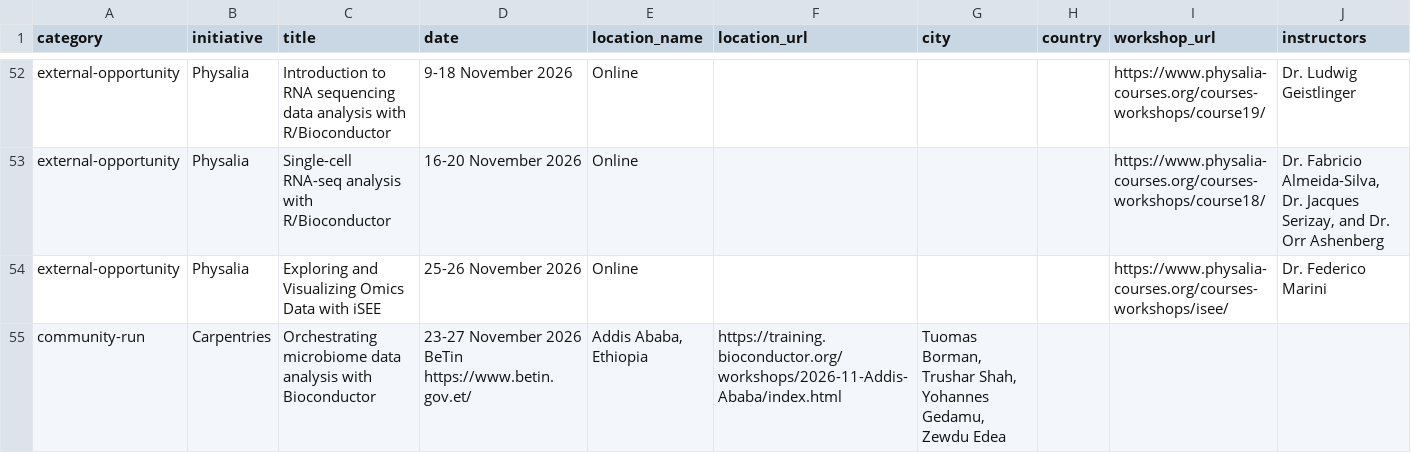
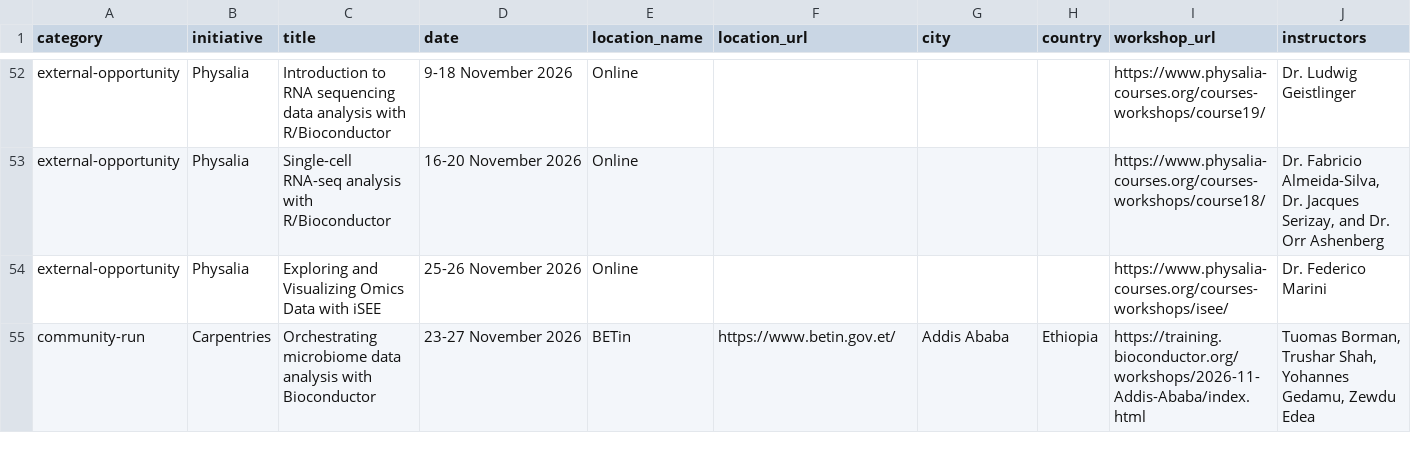
Before and after one commit to Bioconductor/bioconductor-training, a TSV file: data/workshops.tsv, drawn as a sheet; only a part is shown, gaps mark what is left out; the diff names each change by its address in the sheet, - before the commit and + after, or states it on an @@ line.

Commit message:
fix Addis microbiome workshop listing

```diff
--- a/data/workshops.tsv
+++ b/data/workshops.tsv
-D55 (date): 23-27 November 2026 BeTin https://www.betin.gov.et/
+D55 (date): 23-27 November 2026
-E55 (location_name): Addis Ababa, Ethiopia
+E55 (location_name): BETin
-F55 (location_url): https://training.bioconductor.org/workshops/2026-11-Addis-Ababa/index.html
+F55 (location_url): https://www.betin.gov.et/
-G55 (city): Tuomas Borman, Trushar Shah, Yohannes Gedamu, Zewdu Edea
+G55 (city): Addis Ababa
-H55 (country): (empty)
+H55 (country): Ethiopia
-I55 (workshop_url): (empty)
+I55 (workshop_url): https://training.bioconductor.org/workshops/2026-11-Addis-Ababa/index.html
-J55 (instructors): (empty)
+J55 (instructors): Tuomas Borman, Trushar Shah, Yohannes Gedamu, Zewdu Edea
```
